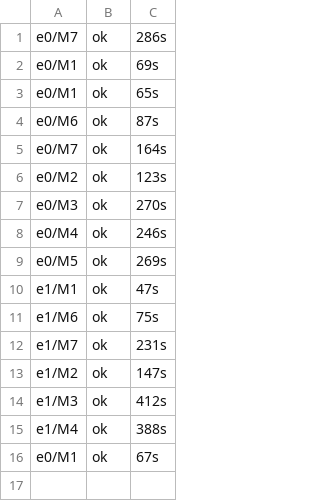
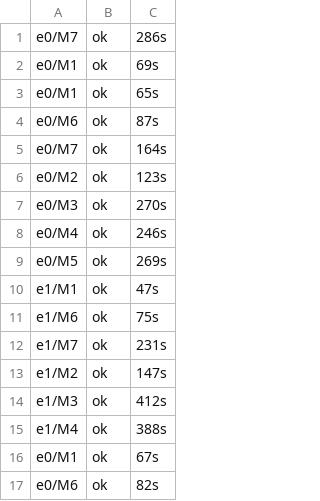
Before and after one commit to DevDaring/Quant_Bias, a TSV file: quant-bias/results/_logs/state.tsv, drawn as a sheet; the diff names each change by its address in the sheet, - before the commit and + after, or states it on an @@ line.

Commit message:
results(full): e0/M6

```diff
--- a/quant-bias/results/_logs/state.tsv
+++ b/quant-bias/results/_logs/state.tsv
+row 17: e0/M6 | ok | 82s
```
Also changed, not shown: 3 other files.
